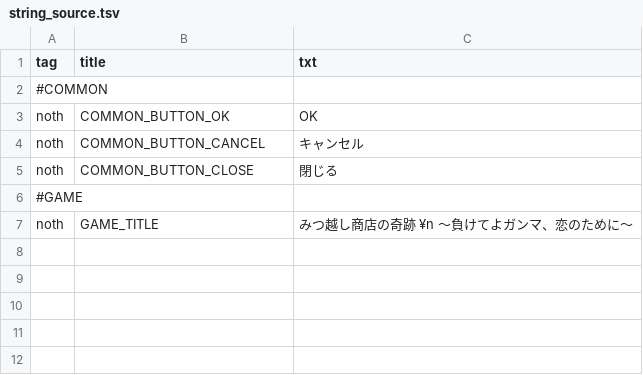
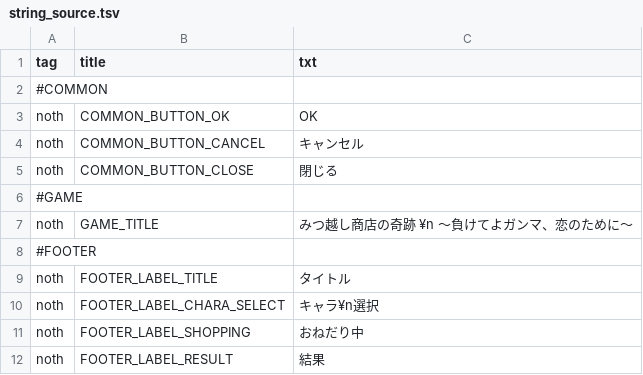
Before and after one commit to lovelyapple/makekoi-git, a TSV file: makekoi-client/Assets/Scripts/System/Language/Editor/string_source.tsv, drawn as a sheet; the diff names each change by its address in the sheet, - before the commit and + after, or states it on an @@ line.

```diff
--- a/makekoi-client/Assets/Scripts/System/Language/Editor/string_source.tsv
+++ b/makekoi-client/Assets/Scripts/System/Language/Editor/string_source.tsv
+row 8: #FOOTER
+row 9: noth | FOOTER_LABEL_TITLE | タイトル
+row 10: noth | FOOTER_LABEL_CHARA_SELECT | キャラ¥n選択
+row 11: noth | FOOTER_LABEL_SHOPPING | おねだり中
+row 12: noth | FOOTER_LABEL_RESULT | 結果
```
Also changed, not shown: 16 other files.
